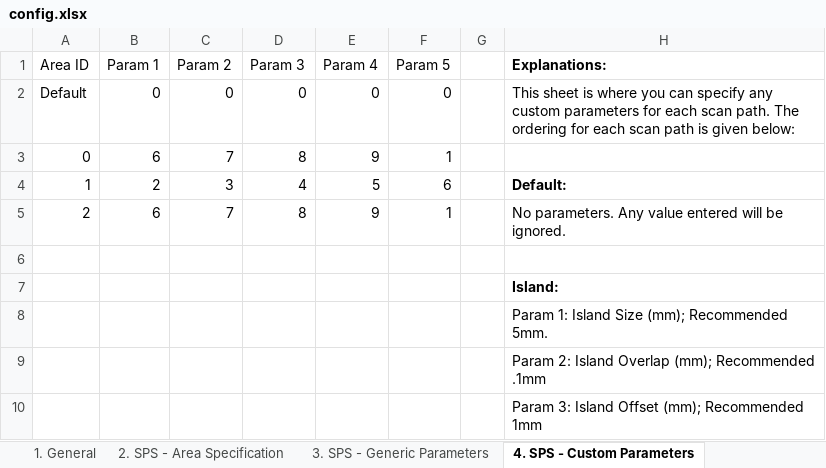
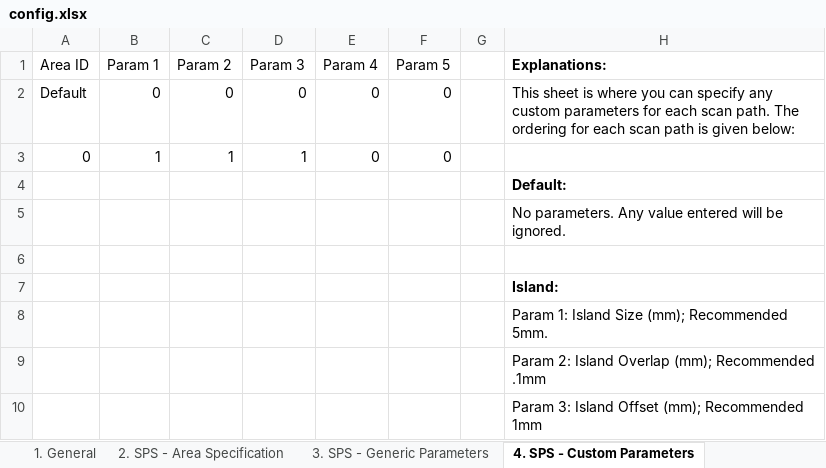
Before and after one commit to osu-cdme/cdme-scangen, an Excel workbook: config.xlsx, sheet 4. SPS - Custom Parameters, drawn as a sheet; values as stored, in another font and other column widths than the file's, no borders; removed rows and columns are numbered as before the commit, all else as after; the diff names each change by its address in the sheet, - before the commit and + after, or states it on an @@ line.

```diff
--- a/config.xlsx (sheet 4. SPS - Custom Parameters)
+++ b/config.xlsx (sheet 4. SPS - Custom Parameters)
-row 3: 0 | 6 | 7 | 8 | 9 | 1
-row 4: 1 | 2 | 3 | 4 | 5 | 6 |  | Default:
-row 5: 2 | 6 | 7 | 8 | 9 | 1 |  | No parameters. Any value entered will be ignored.
+row 3: 0 | 1 | 1 | 1 | 0 | 0
+row 4:  |  |  |  |  |  |  | Default:
+row 5:  |  |  |  |  |  |  | No parameters. Any value entered will be ignored.
```
Also changed, not shown: sheet 2. SPS - Area Specification, sheet 3. SPS - Generic Parameters.
